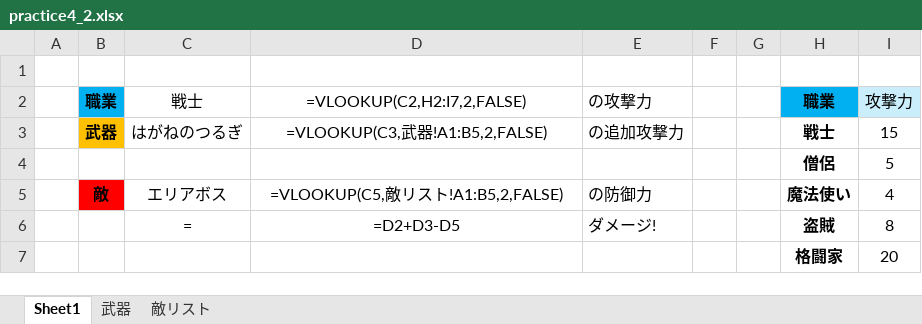
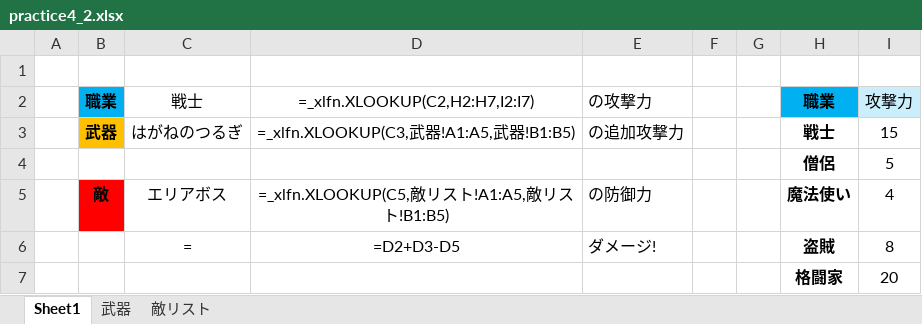
Before and after one commit to slt666666/basic_info_2026, an Excel workbook: source/_static/documents/excel/practice4_2.xlsx, sheet Sheet1, drawn as a sheet; values as stored, in another font and other column widths than the file's, no borders; formulas are shown in place of their values; the diff names each change by its address in the sheet, - before the commit and + after, or states it on an @@ line.

Commit message:
update excel2

```diff
--- a/source/_static/documents/excel/practice4_2.xlsx (sheet Sheet1)
+++ b/source/_static/documents/excel/practice4_2.xlsx (sheet Sheet1)
-D2: =VLOOKUP(C2,H2:I7,2,FALSE)
+D2: =_xlfn.XLOOKUP(C2,H2:H7,I2:I7)
-D3 (=_xlfn.XLOOKUP(C2,H2:H7,I2:I7)): =VLOOKUP(C3,武器!A1:B5,2,FALSE)
+D3 (=_xlfn.XLOOKUP(C2,H2:H7,I2:I7)): =_xlfn.XLOOKUP(C3,武器!A1:A5,武器!B1:B5)
-D5 (=_xlfn.XLOOKUP(C2,H2:H7,I2:I7)): =VLOOKUP(C5,敵リスト!A1:B5,2,FALSE)
+D5 (=_xlfn.XLOOKUP(C2,H2:H7,I2:I7)): =_xlfn.XLOOKUP(C5,敵リスト!A1:A5,敵リスト!B1:B5)
```
Also changed, not shown: 3 other files.
